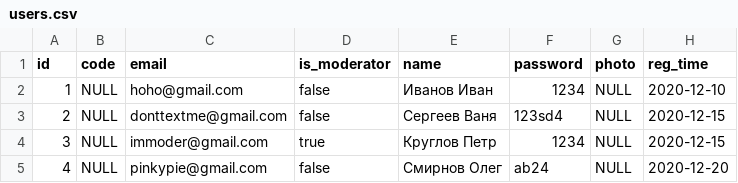
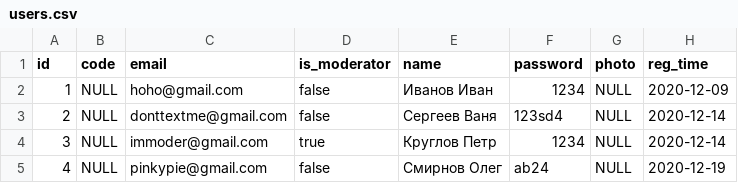
Before and after one commit to comfortCoding/BlogEngine, a CSV file: src/main/resources/db.changelog/changes/data/users.csv, drawn as a sheet.

```diff
--- a/src/main/resources/db.changelog/changes/data/users.csv
+++ b/src/main/resources/db.changelog/changes/data/users.csv
@@ -1,5 +1,5 @@
 "id","code","email","is_moderator","name","password","photo","reg_time"
-"1","NULL","hoho@gmail.com","false","Иванов Иван","1234","NULL","2020-12-10"
-"2","NULL","donttextme@gmail.com","false","Сергеев Ваня","123sd4","NULL","2020-12-15"
-"3","NULL","immoder@gmail.com","true","Круглов Петр","1234","NULL","2020-12-15"
-"4","NULL","pinkypie@gmail.com","false","Смирнов Олег","ab24","NULL","2020-12-20"
+"1","NULL","hoho@gmail.com","false","Иванов Иван","1234","NULL","2020-12-09"
+"2","NULL","donttextme@gmail.com","false","Сергеев Ваня","123sd4","NULL","2020-12-14"
+"3","NULL","immoder@gmail.com","true","Круглов Петр","1234","NULL","2020-12-14"
+"4","NULL","pinkypie@gmail.com","false","Смирнов Олег","ab24","NULL","2020-12-19"
```
Also changed, not shown: src/main/resources/db.changelog/changes/data/posts.csv, target/classes/db.changelog/changes/data/posts.csv, 50 other files.
